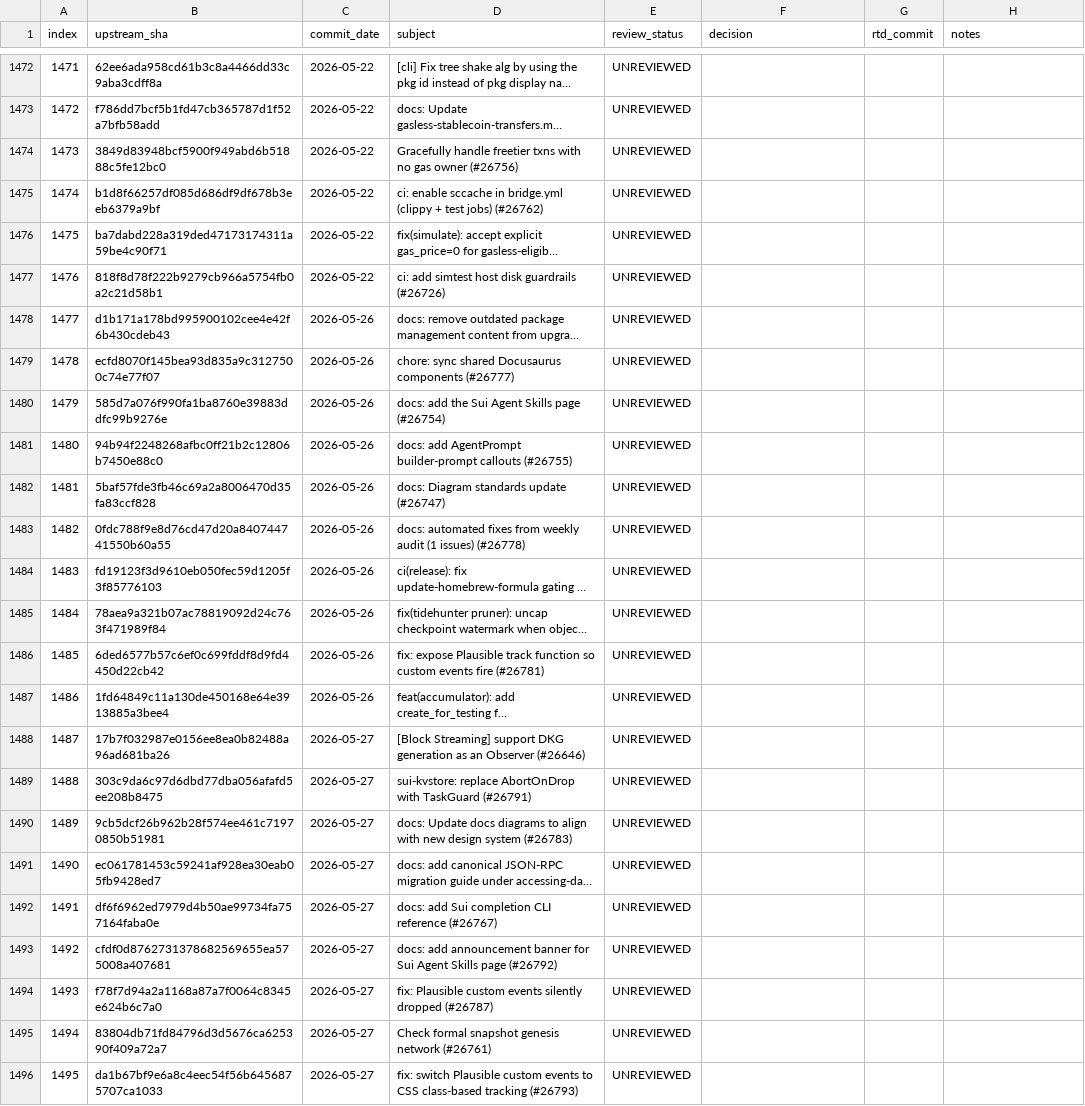
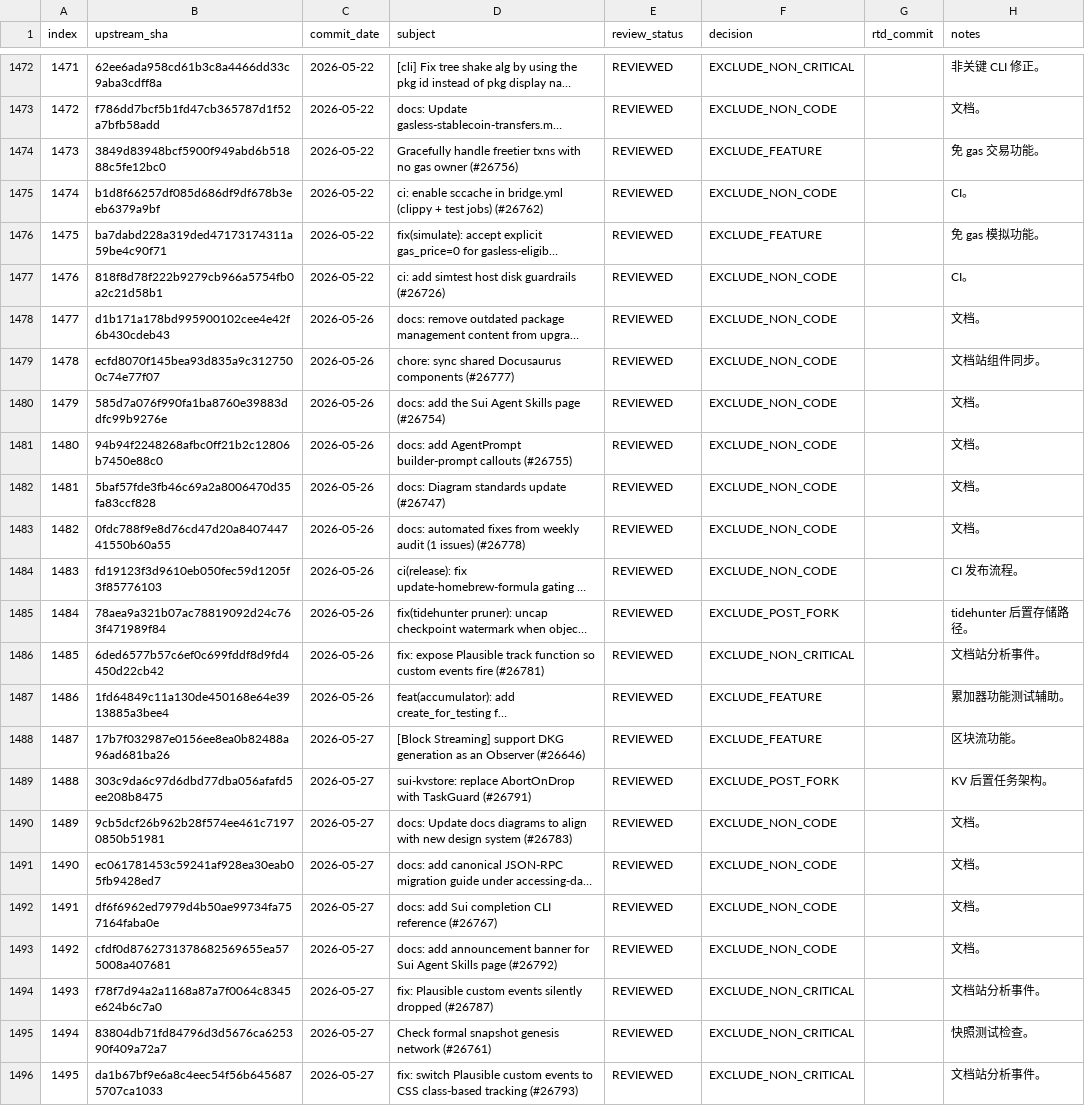
Before and after one commit to LinkUVerse/rtd, a TSV file: doc/mergeUpstreamPatch/upstream-commit-inventory.tsv, drawn as a sheet; only a part is shown, gaps mark what is left out; long unchanged cells end in …; the diff covers the shown part only; the diff names each change by its address in the sheet, - before the commit and + after, or states it on an @@ line.

Commit message:
docs: review upstream patches 1451-1500

```diff
--- a/doc/mergeUpstreamPatch/upstream-commit-inventory.tsv
+++ b/doc/mergeUpstreamPatch/upstream-commit-inventory.tsv
-E1472:E1496 (review_status): UNREVIEWED
+E1472:E1496 (review_status): REVIEWED
-F1472 (decision): (empty)
+F1472 (decision): EXCLUDE_NON_CRITICAL
-H1472 (notes): (empty)
+H1472 (notes): 非关键 CLI 修正。
-F1473 (decision): (empty)
+F1473 (decision): EXCLUDE_NON_CODE
-H1473 (notes): (empty)
+H1473 (notes): 文档。
-F1474 (decision): (empty)
+F1474 (decision): EXCLUDE_FEATURE
-H1474 (notes): (empty)
+H1474 (notes): 免 gas 交易功能。
-F1475 (decision): (empty)
+F1475 (decision): EXCLUDE_NON_CODE
-H1475 (notes): (empty)
+H1475 (notes): CI。
-F1476 (decision): (empty)
+F1476 (decision): EXCLUDE_FEATURE
-H1476 (notes): (empty)
+H1476 (notes): 免 gas 模拟功能。
-F1477:F1484 (decision): (empty)
+F1477:F1484 (decision): EXCLUDE_NON_CODE
-H1477 (notes): (empty)
+H1477 (notes): CI。
-H1478 (notes): (empty)
+H1478 (notes): 文档。
-H1479 (notes): (empty)
+H1479 (notes): 文档站组件同步。
-H1480:H1483 (notes): (empty)
+H1480:H1483 (notes): 文档。
-H1484 (notes): (empty)
+H1484 (notes): CI 发布流程。
-F1485 (decision): (empty)
+F1485 (decision): EXCLUDE_POST_FORK
-H1485 (notes): (empty)
+H1485 (notes): tidehunter 后置存储路径。
-F1486 (decision): (empty)
+F1486 (decision): EXCLUDE_NON_CRITICAL
-H1486 (notes): (empty)
+H1486 (notes): 文档站分析事件。
-F1487:F1488 (decision): (empty)
+F1487:F1488 (decision): EXCLUDE_FEATURE
-H1487 (notes): (empty)
+H1487 (notes): 累加器功能测试辅助。
-H1488 (notes): (empty)
+H1488 (notes): 区块流功能。
-F1489 (decision): (empty)
+F1489 (decision): EXCLUDE_POST_FORK
-H1489 (notes): (empty)
+H1489 (notes): KV 后置任务架构。
-F1490:F1493 (decision): (empty)
+F1490:F1493 (decision): EXCLUDE_NON_CODE
-H1490:H1493 (notes): (empty)
+H1490:H1493 (notes): 文档。
-F1494:F1496 (decision): (empty)
+F1494:F1496 (decision): EXCLUDE_NON_CRITICAL
-H1494 (notes): (empty)
+H1494 (notes): 文档站分析事件。
-H1495 (notes): (empty)
+H1495 (notes): 快照测试检查。
-H1496 (notes): (empty)
+H1496 (notes): 文档站分析事件。
```
Also changed, not shown: 72 edited cells elsewhere in this file, 1 other file.
